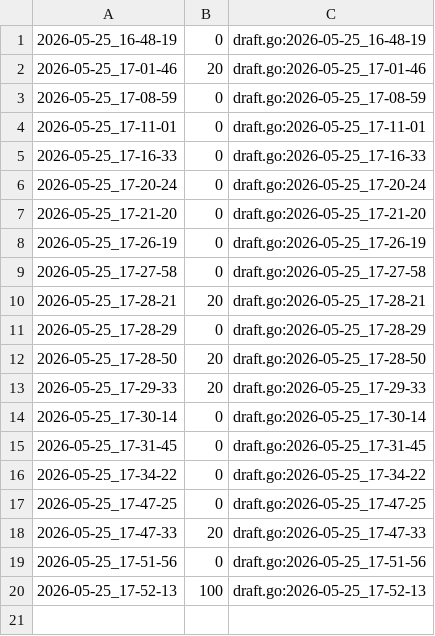
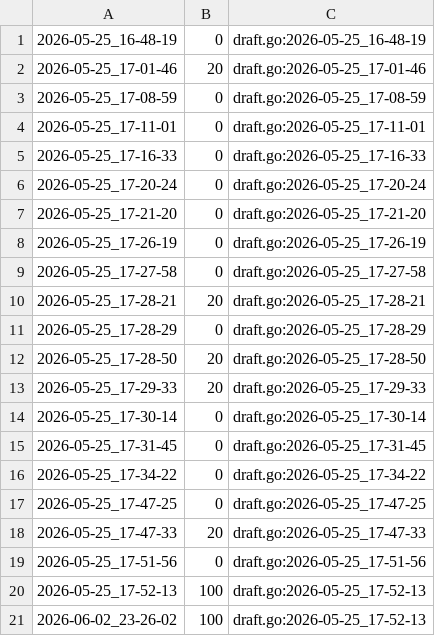
Before and after one commit to qxcode-course/fup-dd-playground-Betina900, a CSV file: .tko/track/fup@cartas/track.csv, drawn as a sheet.

```diff
--- a/.tko/track/fup@cartas/track.csv
+++ b/.tko/track/fup@cartas/track.csv
@@ -20 +20,2 @@
 2026-05-25_17-52-13,100,draft.go:2026-05-25_17-52-13
+2026-06-02_23-26-02,100,draft.go:2026-05-25_17-52-13
```
Also changed, not shown: 23 other files.
